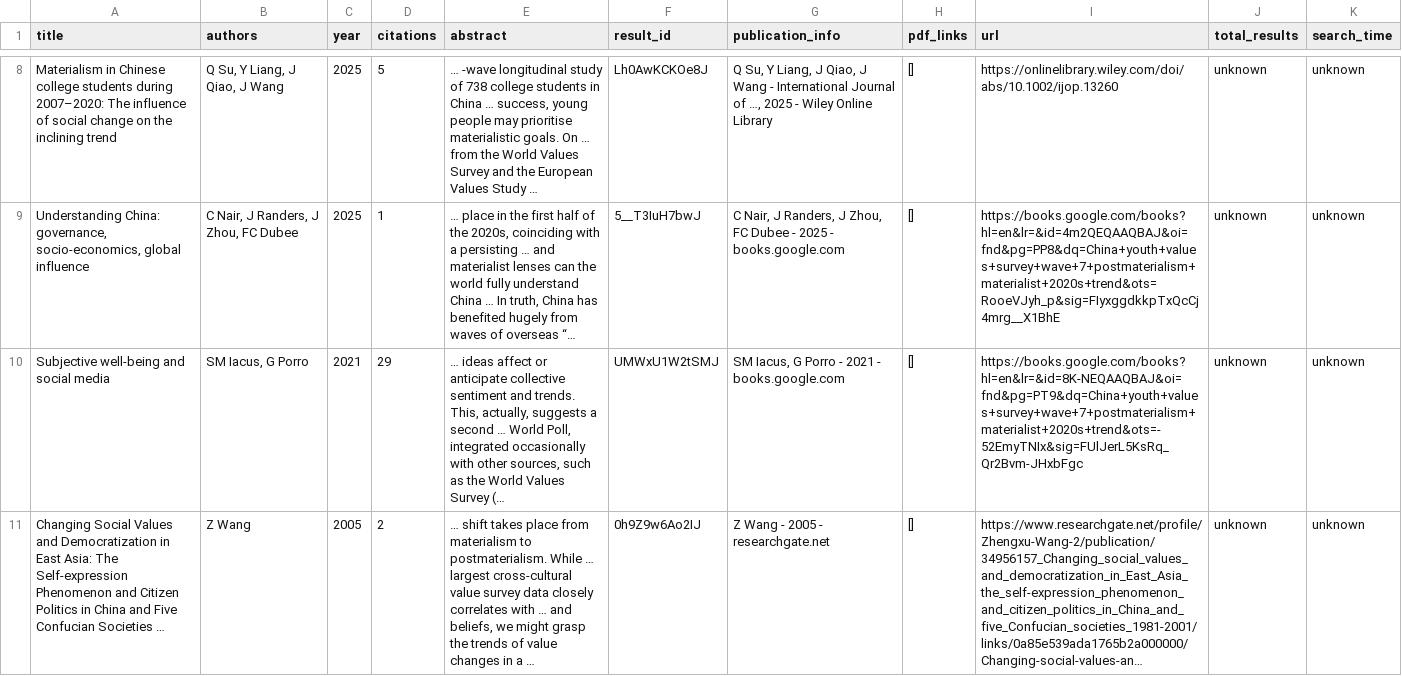
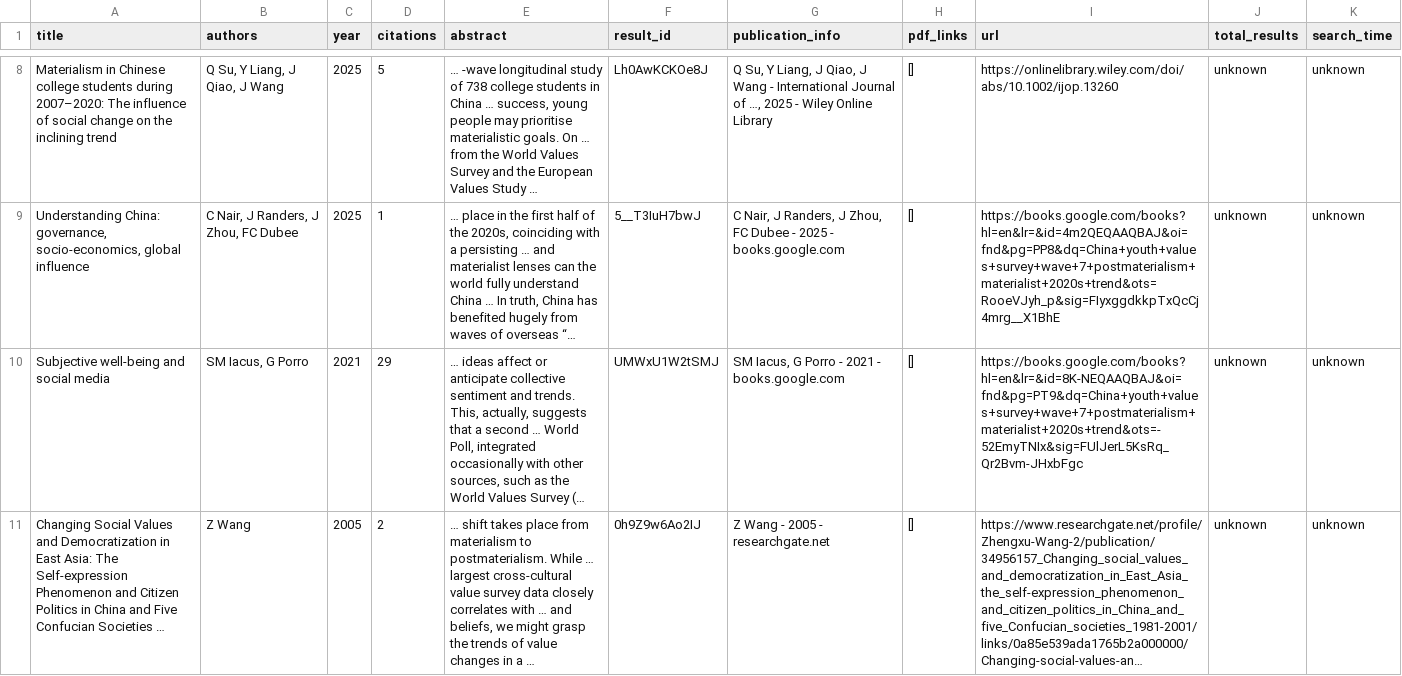
Before and after one commit to luojia522/life-logic-board, a CSV file: 价值观谱系工程/文献数据/F3.1a_最新波次.csv, drawn as a sheet; only a part is shown, gaps mark what is left out; long unchanged cells end in …; the diff names each change by its address in the sheet, - before the commit and + after, or states it on an @@ line.

Commit message:
修复：F3.1a_最新波次.csv 恢复U+2010连字符/Türkiye/NBSP/that从句——灾备字节级对齐

```diff
--- a/价值观谱系工程/文献数据/F3.1a_最新波次.csv
+++ b/价值观谱系工程/文献数据/F3.1a_最新波次.csv
-E10 (abstract): …actually, suggests a second…
+E10 (abstract): …actually, suggests that a second…
```
